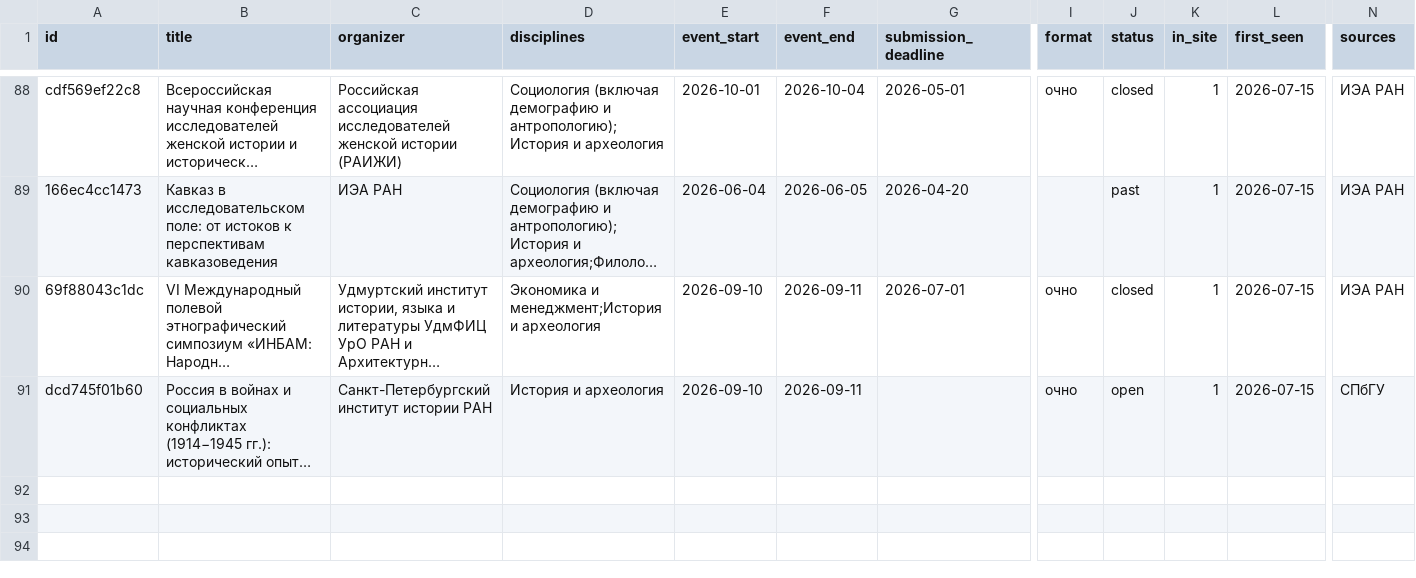
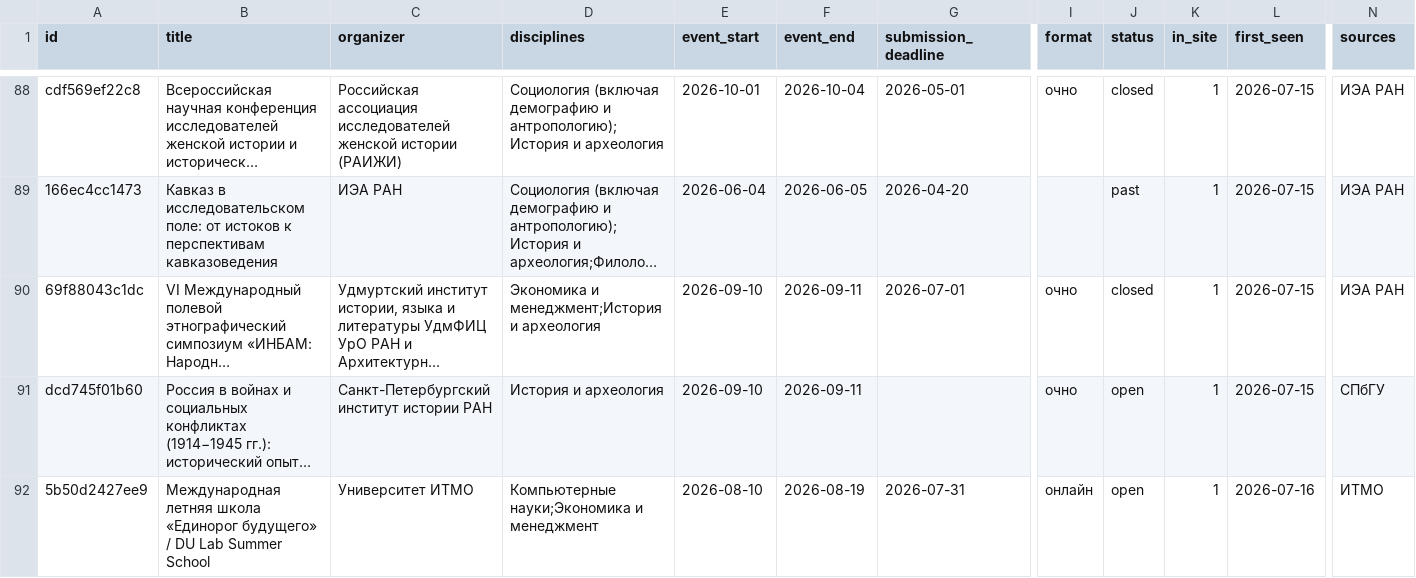
Before and after one commit to vadvu/conf-hub, a CSV file: docs/dataset.csv, drawn as a sheet; only a part is shown, gaps mark what is left out; long unchanged cells end in …; rows hold the shown columns only; the diff covers the shown part only; the diff names each change by its address in the sheet, - before the commit and + after, or states it on an @@ line.

```diff
--- a/docs/dataset.csv
+++ b/docs/dataset.csv
+row 92: 5b50d2427ee9 | Международная летняя школа «Единорог будущего» / DU Lab Summer School | Университет ИТМО | Компьютерные науки;Экономика и менеджмент | 2026-08-10 | 2026-08-19 | 2026-07-31 | онлайн | open | 1 | 2026-07-16 | ИТМО
```
Also changed, not shown: 1 added row and 2 edited cells elsewhere in this file, 8 other files.
